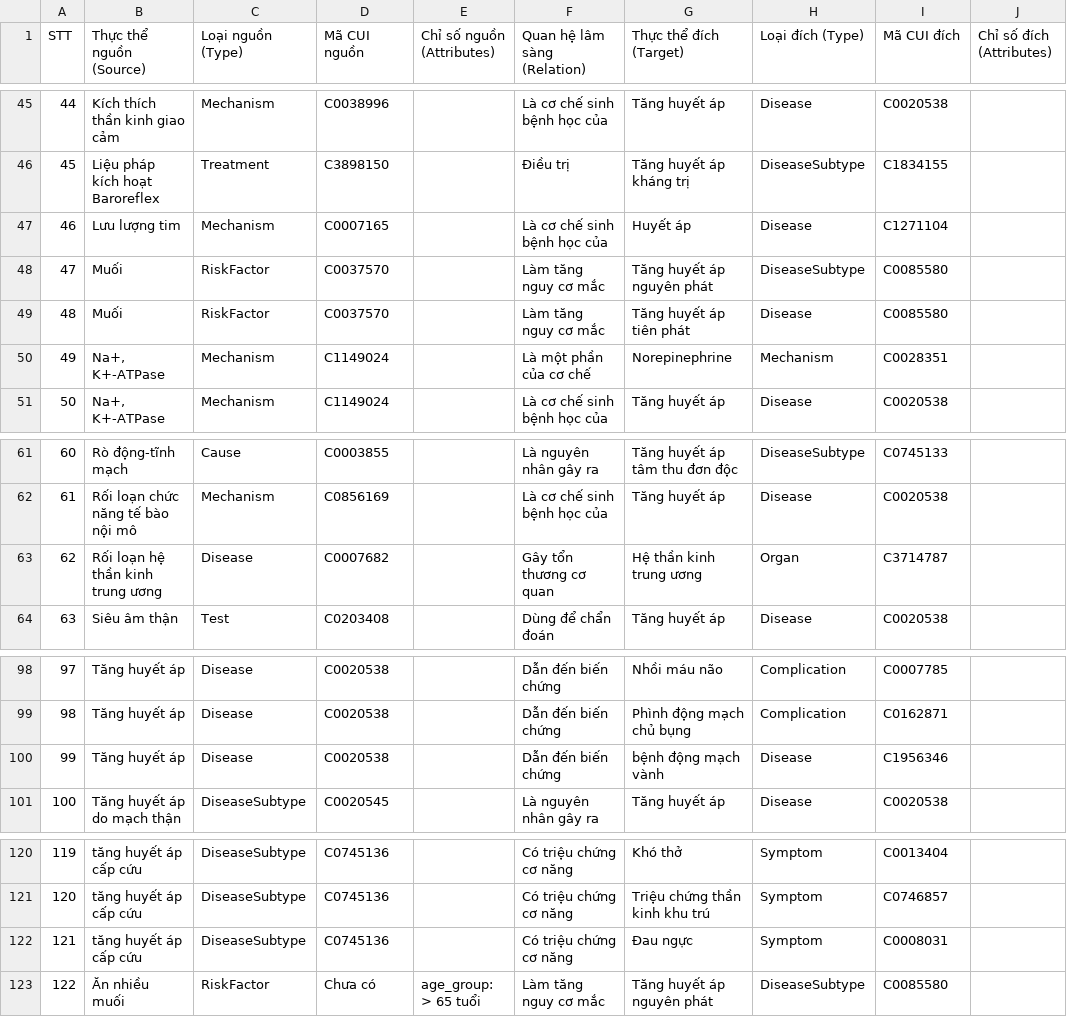
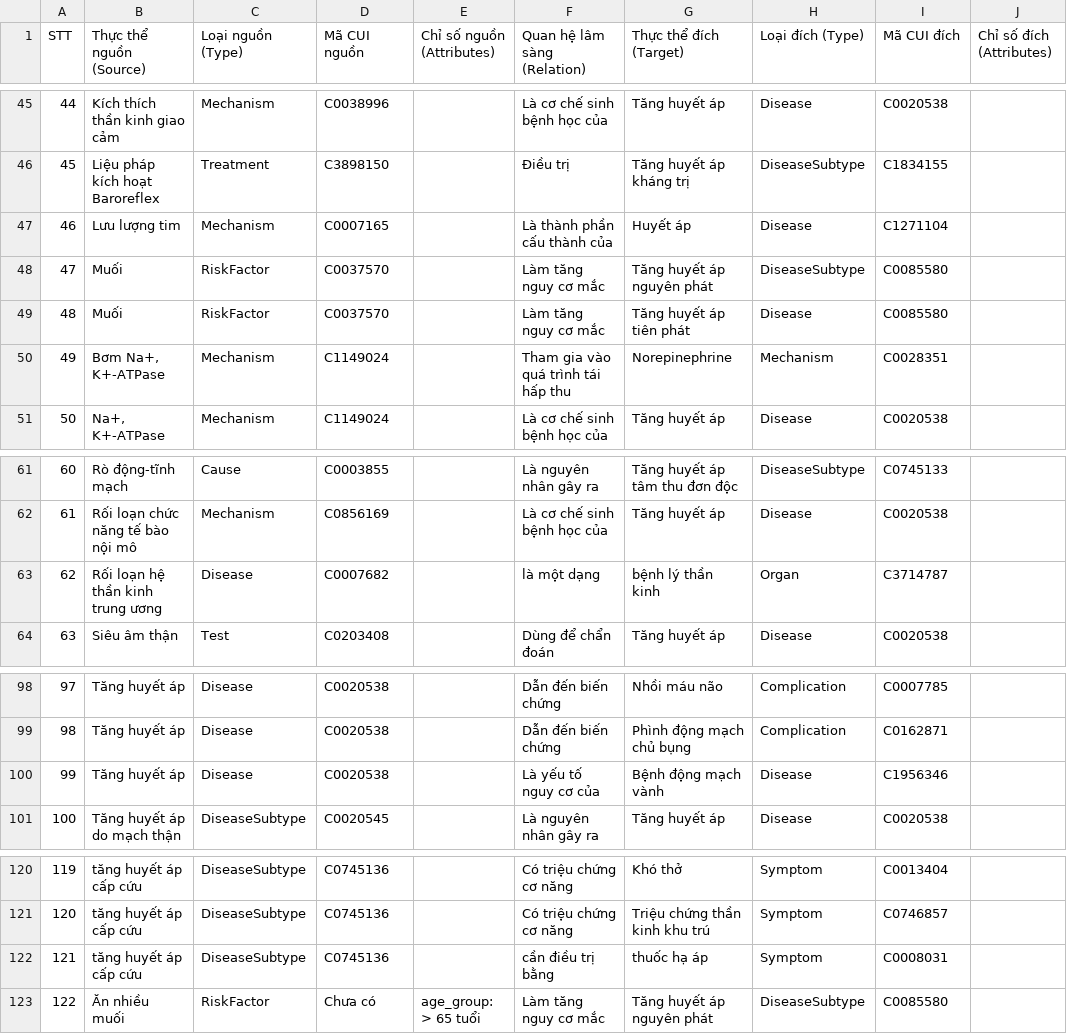
Before and after one commit to NoirHuy/Extract_Graph, a CSV file: data/reports/hypertension/clinical_knowledge_summary_verified.csv, drawn as a sheet; only a part is shown, gaps mark what is left out; the diff covers the shown part only; the diff names each change by its address in the sheet, - before the commit and + after, or states it on an @@ line.

```diff
--- a/data/reports/hypertension/clinical_knowledge_summary_verified.csv
+++ b/data/reports/hypertension/clinical_knowledge_summary_verified.csv
-F47 (Quan hệ lâm sàng (Relation)): Là cơ chế sinh bệnh học của
+F47 (Quan hệ lâm sàng (Relation)): Là thành phần cấu thành của
-B50 (Thực thể nguồn (Source)): Na+, K+-ATPase
+B50 (Thực thể nguồn (Source)): Bơm Na+, K+-ATPase
-F50 (Quan hệ lâm sàng (Relation)): Là một phần của cơ chế
+F50 (Quan hệ lâm sàng (Relation)): Tham gia vào quá trình tái hấp thu
-F63 (Quan hệ lâm sàng (Relation)): Gây tổn thương cơ quan
+F63 (Quan hệ lâm sàng (Relation)): là một dạng
-G63 (Thực thể đích (Target)): Hệ thần kinh trung ương
+G63 (Thực thể đích (Target)): bệnh lý thần kinh
-F100 (Quan hệ lâm sàng (Relation)): Dẫn đến biến chứng
+F100 (Quan hệ lâm sàng (Relation)): Là yếu tố nguy cơ của
-G100 (Thực thể đích (Target)): bệnh động mạch vành
+G100 (Thực thể đích (Target)): Bệnh động mạch vành
-F122 (Quan hệ lâm sàng (Relation)): Có triệu chứng cơ năng
+F122 (Quan hệ lâm sàng (Relation)): cần điều trị bằng
-G122 (Thực thể đích (Target)): Đau ngực
+G122 (Thực thể đích (Target)): thuốc hạ áp
```
Also changed, not shown: 40 edited cells elsewhere in this file, data/reports/diabetes/clinical_knowledge_summary_verified.csv, 7 other files.
